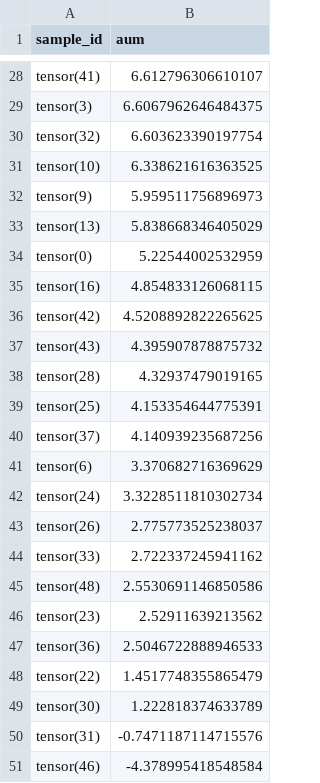
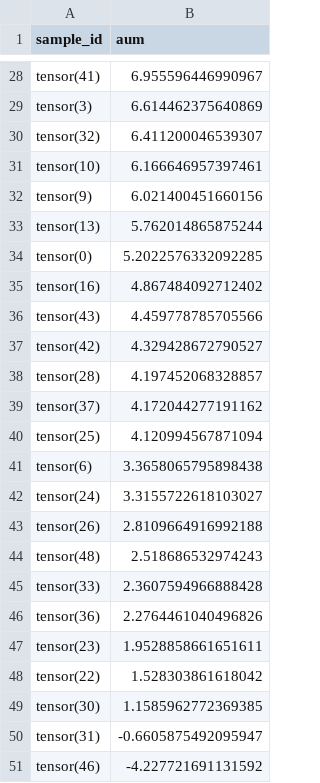
Before and after one commit to LifeBoey/cv_robustness, a CSV file: aum_values.csv, drawn as a sheet; only a part is shown, gaps mark what is left out; removed rows and columns are numbered as before the commit, all else as after; the diff covers the shown part only; the diff names each change by its address in the sheet, - before the commit and + after, or states it on an @@ line.

```diff
--- a/aum_values.csv
+++ b/aum_values.csv
-B28 (aum): 6.612796306610107
+B28 (aum): 6.955596446990967
-B29 (aum): 6.6067962646484375
+B29 (aum): 6.614462375640869
-B30 (aum): 6.603623390197754
+B30 (aum): 6.411200046539307
-B31 (aum): 6.338621616363525
+B31 (aum): 6.166646957397461
-B32 (aum): 5.959511756896973
+B32 (aum): 6.021400451660156
-B33 (aum): 5.838668346405029
+B33 (aum): 5.762014865875244
-B34 (aum): 5.22544002532959
+B34 (aum): 5.2022576332092285
-B35 (aum): 4.854833126068115
+B35 (aum): 4.867484092712402
-row 36: tensor(42) | 4.5208892822265625
-B36 (aum): 4.395907878875732
+B36 (aum): 4.459778785705566
+row 37: tensor(42) | 4.329428672790527
-B38 (aum): 4.32937479019165
+B38 (aum): 4.197452068328857
-row 39: tensor(25) | 4.153354644775391
-B39 (aum): 4.140939235687256
+B39 (aum): 4.172044277191162
+row 40: tensor(25) | 4.120994567871094
-B41 (aum): 3.370682716369629
+B41 (aum): 3.3658065795898438
-B42 (aum): 3.3228511810302734
+B42 (aum): 3.3155722618103027
-B43 (aum): 2.775773525238037
+B43 (aum): 2.8109664916992188
-row 44: tensor(33) | 2.722337245941162
-B44 (aum): 2.5530691146850586
+B44 (aum): 2.518686532974243
-row 46: tensor(23) | 2.52911639213562
+row 45: tensor(33) | 2.3607594966888428
-B46 (aum): 2.5046722888946533
+B46 (aum): 2.2764461040496826
+row 47: tensor(23) | 1.9528858661651611
-B48 (aum): 1.4517748355865479
+B48 (aum): 1.528303861618042
-B49 (aum): 1.222818374633789
+B49 (aum): 1.1585962772369385
-B50 (aum): -0.7471187114715576
+B50 (aum): -0.6605875492095947
-B51 (aum): -4.378995418548584
+B51 (aum): -4.227721691131592
```
Also changed, not shown: 6 added rows, 6 removed rows and 20 edited cells elsewhere in this file, 9 other files.
